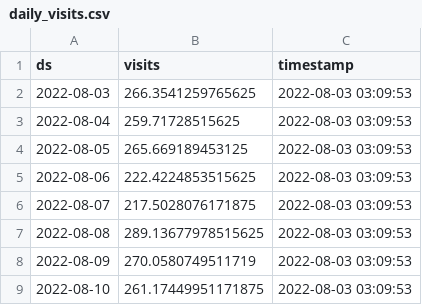
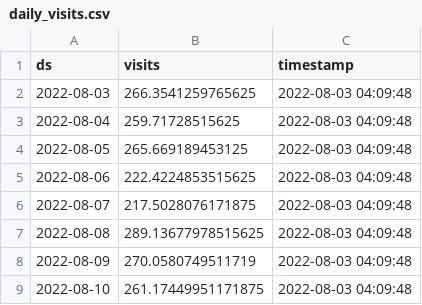
Before and after one commit to drdevinhopkins/hourly-report-neuralprophet, a CSV file: forecasts/daily_visits.csv, drawn as a sheet.

```diff
--- a/forecasts/daily_visits.csv
+++ b/forecasts/daily_visits.csv
@@ -1,9 +1,9 @@
 ds,visits,timestamp
-2022-08-03,266.3541259765625,2022-08-03 03:09:53
-2022-08-04,259.71728515625,2022-08-03 03:09:53
-2022-08-05,265.669189453125,2022-08-03 03:09:53
-2022-08-06,222.4224853515625,2022-08-03 03:09:53
-2022-08-07,217.5028076171875,2022-08-03 03:09:53
-2022-08-08,289.13677978515625,2022-08-03 03:09:53
-2022-08-09,270.0580749511719,2022-08-03 03:09:53
-2022-08-10,261.17449951171875,2022-08-03 03:09:53
+2022-08-03,266.3541259765625,2022-08-03 04:09:48
+2022-08-04,259.71728515625,2022-08-03 04:09:48
+2022-08-05,265.669189453125,2022-08-03 04:09:48
+2022-08-06,222.4224853515625,2022-08-03 04:09:48
+2022-08-07,217.5028076171875,2022-08-03 04:09:48
+2022-08-08,289.13677978515625,2022-08-03 04:09:48
+2022-08-09,270.0580749511719,2022-08-03 04:09:48
+2022-08-10,261.17449951171875,2022-08-03 04:09:48
```
Also changed, not shown: forecasts/daily_visits_with_weather.csv, forecasts/inflow.csv, 3 other files.
